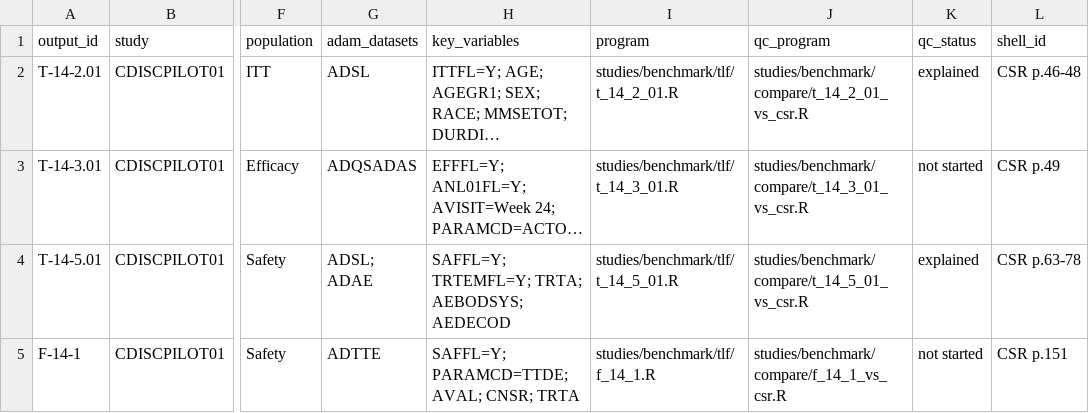
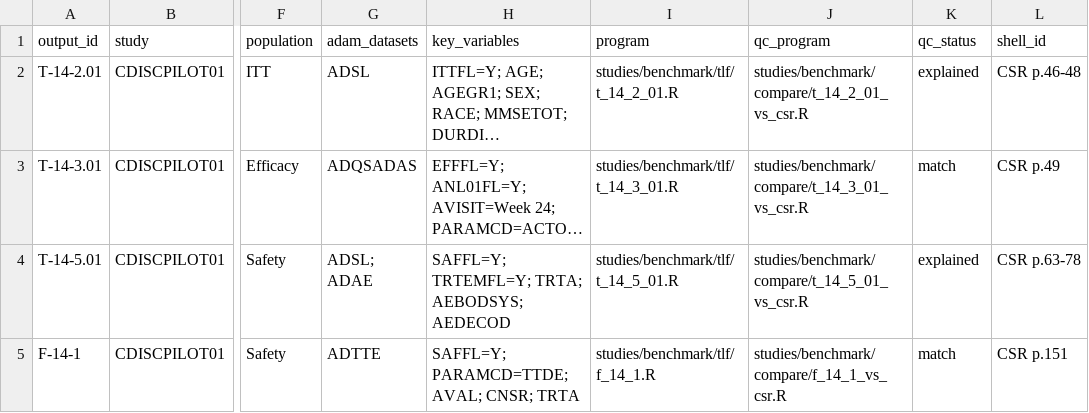
Before and after one commit to franjfernandez2/fjf-2026-program, a CSV file: docs/traceability-matrix.csv, drawn as a sheet; only a part is shown, gaps mark what is left out; long unchanged cells end in …; the diff names each change by its address in the sheet, - before the commit and + after, or states it on an @@ line.

```diff
--- a/docs/traceability-matrix.csv
+++ b/docs/traceability-matrix.csv
-K3 (qc_status): not started
+K3 (qc_status): match
-K5 (qc_status): not started
+K5 (qc_status): match
```
Also changed, not shown: studies/benchmark/discrepancy-log.csv, 14 other files.
